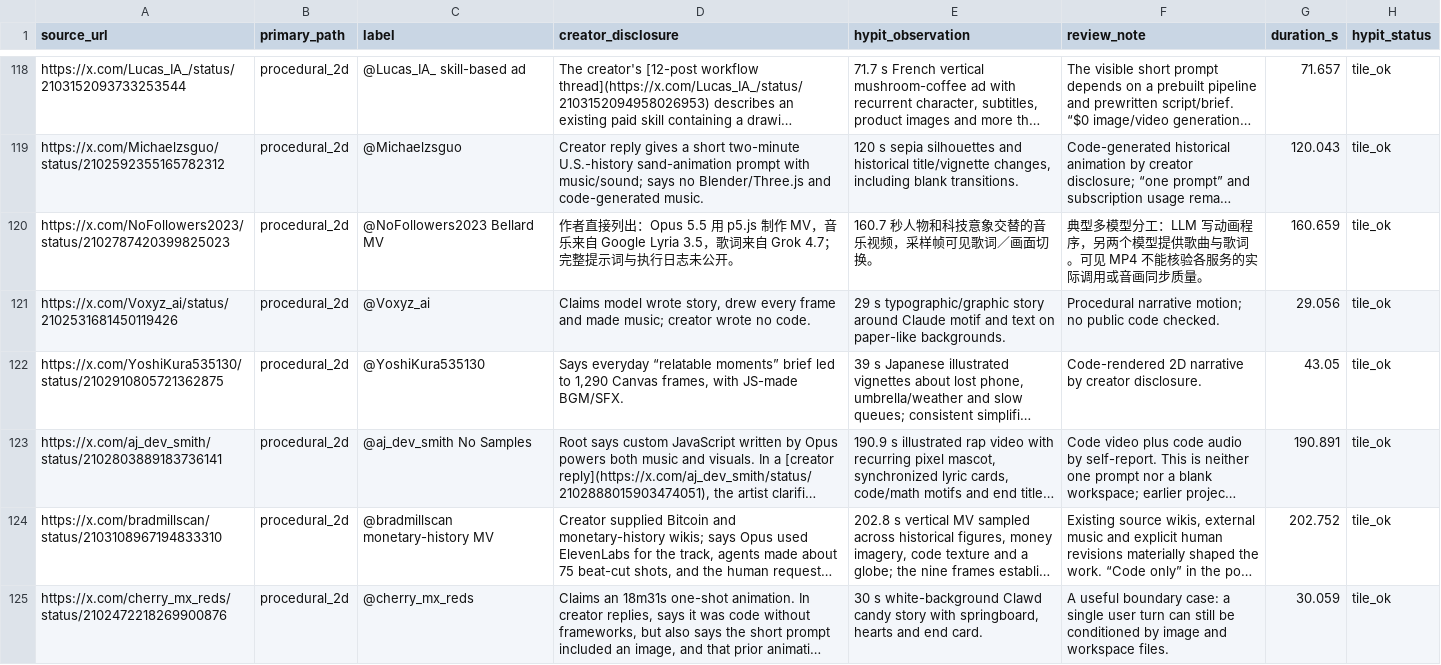
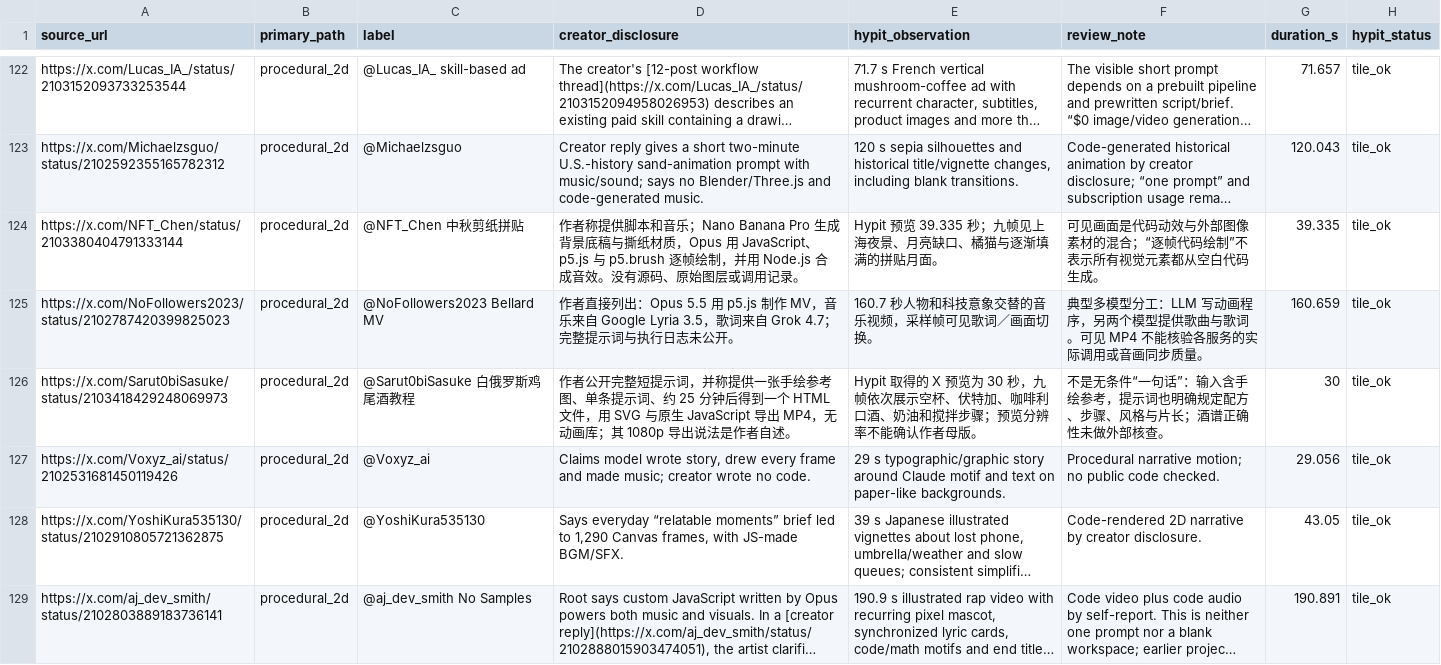
Before and after one commit to athemeroy/awesome-claude-5-5-videos, a CSV file: data/cases.csv, drawn as a sheet; only a part is shown, gaps mark what is left out; the shorter side is filled out with more unchanged rows; long unchanged cells end in …; the diff covers the shown part only; the diff names each change by its address in the sheet, - before the commit and + after, or states it on an @@ line.

```diff
--- a/data/cases.csv
+++ b/data/cases.csv
+row 124: https://x.com/NFT_Chen/status/2103380404791333144 | procedural_2d | @NFT_Chen 中秋剪纸拼贴 | 作者称提供脚本和音乐；Nano Banana Pro 生成背景底稿与撕纸材质，Opus 用 JavaScript、p5.js 与 p5.brush 逐帧绘制，并用 Node.js 合成音效。没有源码、原始图层或调用记录。 | Hypit 预览 39.335 秒；九帧见上海夜景、月亮缺口、橘猫与逐渐填满的拼贴月面。 | 可见画面是代码动效与外部图像素材的混合；“逐帧代码绘制”不表示所有视觉元素都从空白代码生成。 | 39.335 | tile_ok
+row 126: https://x.com/Sarut0biSasuke/status/2103418429248069973 | procedural_2d | @Sarut0biSasuke 白俄罗斯鸡尾酒教程 | 作者公开完整短提示词，并称提供一张手绘参考图、单条提示词、约 25 分钟后得到一个 HTML 文件，用 SVG 与原生 JavaScript 导出 MP4，无动画库；其 1080p 导出说法是作者自述。 | Hypit 取得的 X 预览为 30 秒，九帧依次展示空杯、伏特加、咖啡利口酒、奶油和搅拌步骤；预览分辨率不能确认作者母版。 | 不是无条件“一句话”：输入含手绘参考，提示词也明确规定配方、步骤、风格与片长；酒谱正确性未做外部核查。 | 30 | tile_ok
```
Also changed, not shown: 6 added rows elsewhere in this file, 9 other files.
